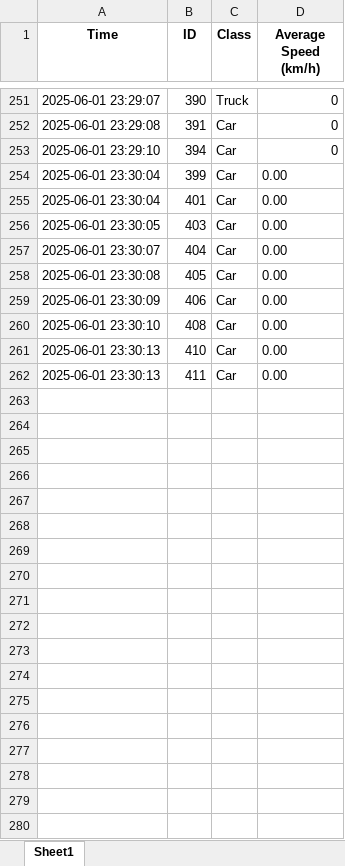
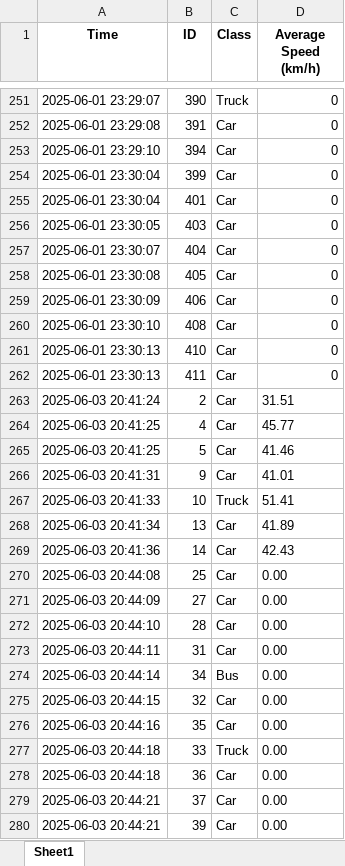
Before and after one commit to HuynhNghiaKHMT/Vehicle_Tracking_Counting_Speeding, an Excel workbook: vehicle_information.xlsx, sheet Sheet1, drawn as a sheet; only a part is shown, gaps mark what is left out; values as stored, in another font and other column widths than the file's, no borders; the diff covers the shown part only; the diff names each change by its address in the sheet, - before the commit and + after, or states it on an @@ line.

```diff
--- a/vehicle_information.xlsx (sheet Sheet1)
+++ b/vehicle_information.xlsx (sheet Sheet1)
-D254:D262 (Average Speed (km/h)): 0.00
+D254:D262 (Average Speed (km/h)): 0
+row 263: 2025-06-03 20:41:24 | 2 | Car | 31.51
+row 264: 2025-06-03 20:41:25 | 4 | Car | 45.77
+row 265: 2025-06-03 20:41:25 | 5 | Car | 41.46
+row 266: 2025-06-03 20:41:31 | 9 | Car | 41.01
+row 267: 2025-06-03 20:41:33 | 10 | Truck | 51.41
+row 268: 2025-06-03 20:41:34 | 13 | Car | 41.89
+row 269: 2025-06-03 20:41:36 | 14 | Car | 42.43
+row 270: 2025-06-03 20:44:08 | 25 | Car | 0.00
+row 271: 2025-06-03 20:44:09 | 27 | Car | 0.00
+row 272: 2025-06-03 20:44:10 | 28 | Car | 0.00
+row 273: 2025-06-03 20:44:11 | 31 | Car | 0.00
+row 274: 2025-06-03 20:44:14 | 34 | Bus | 0.00
+row 275: 2025-06-03 20:44:15 | 32 | Car | 0.00
+row 276: 2025-06-03 20:44:16 | 35 | Car | 0.00
+row 277: 2025-06-03 20:44:18 | 33 | Truck | 0.00
+row 278: 2025-06-03 20:44:18 | 36 | Car | 0.00
+row 279: 2025-06-03 20:44:21 | 37 | Car | 0.00
+row 280: 2025-06-03 20:44:21 | 39 | Car | 0.00
```
Also changed, not shown: 20 added rows elsewhere in this sheet, 15 other files.
